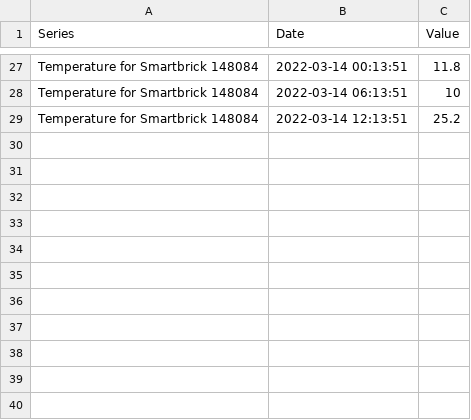
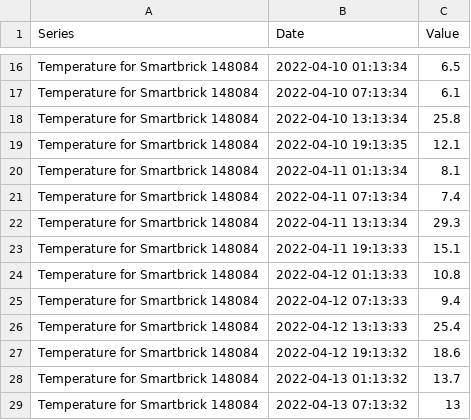
Before and after one commit to mbrummelhuis/Althen, a CSV file: Temperature compensation optimisation/Interay/148084/148084_blockbax_temp.csv, drawn as a sheet; only a part is shown, gaps mark what is left out; the diff covers the shown part only.

```diff
--- a/Temperature compensation optimisation/Interay/148084/148084_blockbax_temp.csv
+++ b/Temperature compensation optimisation/Interay/148084/148084_blockbax_temp.csv
@@ -27,3 +16,14 @@
-"Temperature for Smartbrick 148084","2022-03-14 00:13:51","11.8"
-"Temperature for Smartbrick 148084","2022-03-14 06:13:51","10"
-"Temperature for Smartbrick 148084","2022-03-14 12:13:51","25.2"
+"Temperature for Smartbrick 148084","2022-04-10 01:13:34","6.5"
+"Temperature for Smartbrick 148084","2022-04-10 07:13:34","6.1"
+"Temperature for Smartbrick 148084","2022-04-10 13:13:34","25.8"
+"Temperature for Smartbrick 148084","2022-04-10 19:13:35","12.1"
+"Temperature for Smartbrick 148084","2022-04-11 01:13:34","8.1"
+"Temperature for Smartbrick 148084","2022-04-11 07:13:34","7.4"
+"Temperature for Smartbrick 148084","2022-04-11 13:13:34","29.3"
+"Temperature for Smartbrick 148084","2022-04-11 19:13:33","15.1"
+"Temperature for Smartbrick 148084","2022-04-12 01:13:33","10.8"
+"Temperature for Smartbrick 148084","2022-04-12 07:13:33","9.4"
+"Temperature for Smartbrick 148084","2022-04-12 13:13:33","25.4"
+"Temperature for Smartbrick 148084","2022-04-12 19:13:32","18.6"
+"Temperature for Smartbrick 148084","2022-04-13 01:13:32","13.7"
+"Temperature for Smartbrick 148084","2022-04-13 07:13:32","13"
```
Also changed, not shown: 7 added rows, 18 removed rows and 12 edited cells elsewhere in this file, Temperature compensation optimisation/Interay/148070/148070_blockbax_temp.csv, Temperature compensation optimisation/Interay/148070/148070_blockbax_y.csv, 12 other files.
